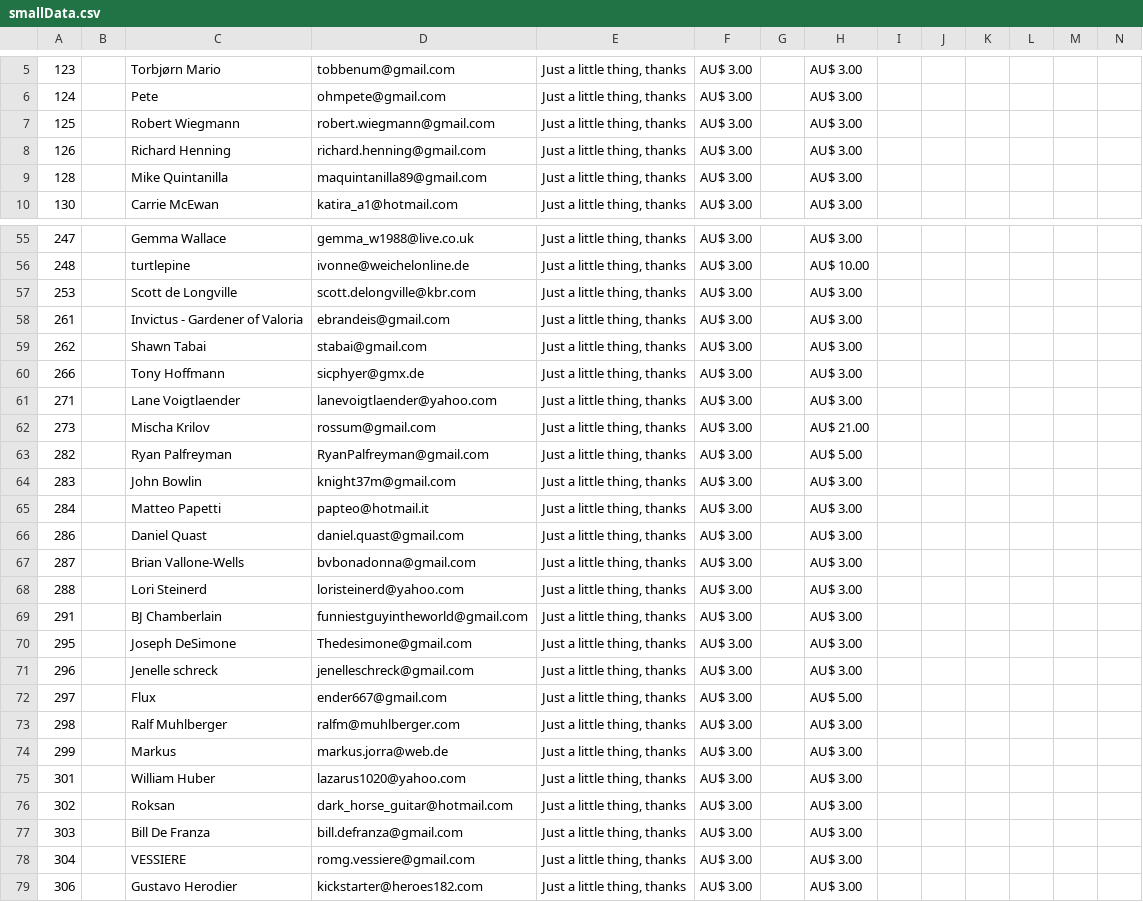
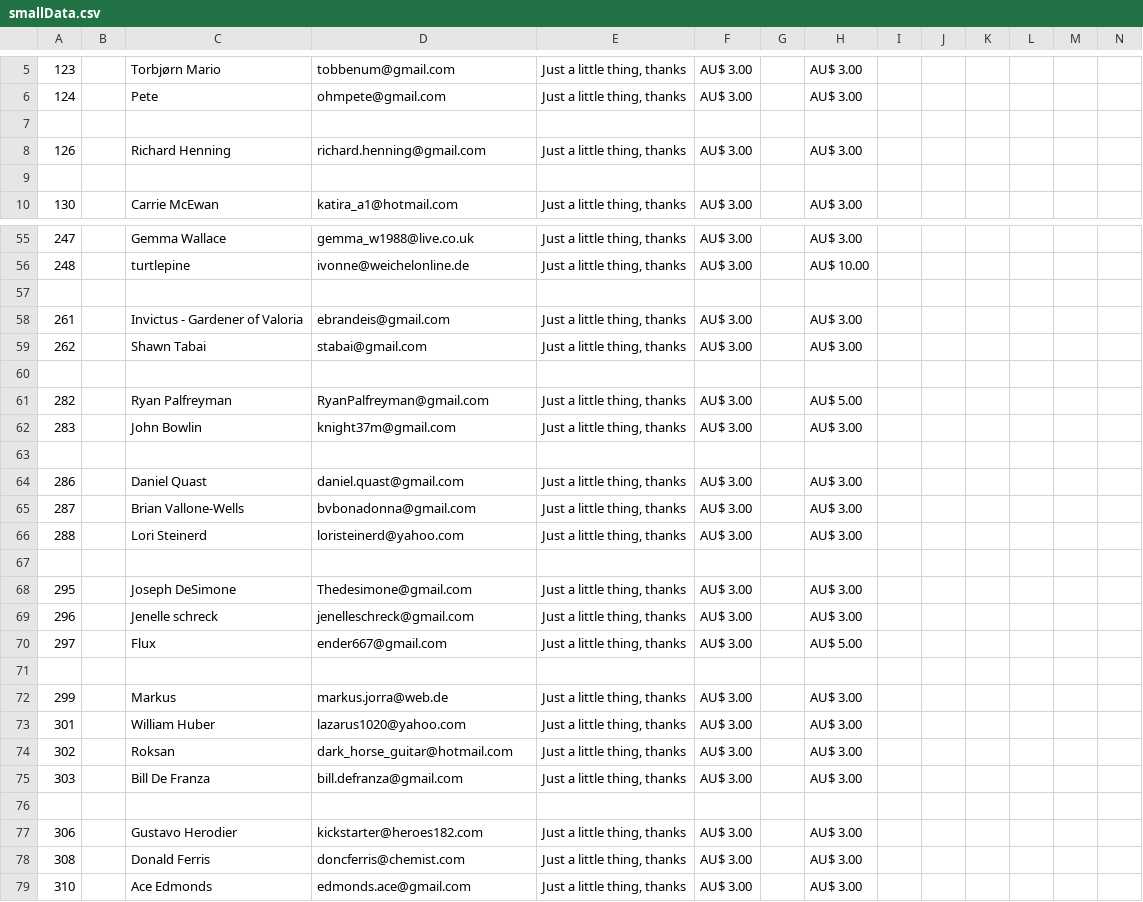
Before and after one commit to BaneStar007/DungeonWorld, a CSV file: Map100/data/smallData.csv, drawn as a sheet; only a part is shown, gaps mark what is left out; the shorter side is filled out with more unchanged rows; removed rows and columns are numbered as before the commit, all else as after; rows hold the shown columns only; the diff covers the shown part only; the diff names each change by its address in the sheet, - before the commit and + after, or states it on an @@ line.

```diff
--- a/Map100/data/smallData.csv
+++ b/Map100/data/smallData.csv
-row 7: 125 |  | Robert Wiegmann | robert.wiegmann@gmail.com | Just a little thing, thanks | AU$ 3.00 |  | AU$ 3.00
+row 7: (empty)
-row 9: 128 |  | Mike Quintanilla | maquintanilla89@gmail.com | Just a little thing, thanks | AU$ 3.00 |  | AU$ 3.00
+row 9: (empty)
-row 57: 253 |  | Scott de Longville | scott.delongville@kbr.com | Just a little thing, thanks | AU$ 3.00 |  | AU$ 3.00
+row 57: (empty)
-row 60: 266 |  | Tony Hoffmann | sicphyer@gmx.de | Just a little thing, thanks | AU$ 3.00 |  | AU$ 3.00
+row 60: (empty)
-row 61: 271 |  | Lane Voigtlaender | lanevoigtlaender@yahoo.com | Just a little thing, thanks | AU$ 3.00 |  | AU$ 3.00
-row 62: 273 |  | Mischa Krilov | rossum@gmail.com | Just a little thing, thanks | AU$ 3.00 |  | AU$ 21.00
-row 63: 284 |  | Matteo Papetti | papteo@hotmail.it | Just a little thing, thanks | AU$ 3.00 |  | AU$ 3.00
+row 63: (empty)
-row 67: 291 |  | BJ Chamberlain | funniestguyintheworld@gmail.com | Just a little thing, thanks | AU$ 3.00 |  | AU$ 3.00
+row 67: (empty)
-row 71: 298 |  | Ralf Muhlberger | ralfm@muhlberger.com | Just a little thing, thanks | AU$ 3.00 |  | AU$ 3.00
+row 71: (empty)
-row 76: 304 |  | VESSIERE | romg.vessiere@gmail.com | Just a little thing, thanks | AU$ 3.00 |  | AU$ 3.00
+row 76: (empty)
```
Also changed, not shown: 12 edited cells elsewhere in this file, Map100/data/large.csv, Map100/data/largeData.csv, 32 other files.
